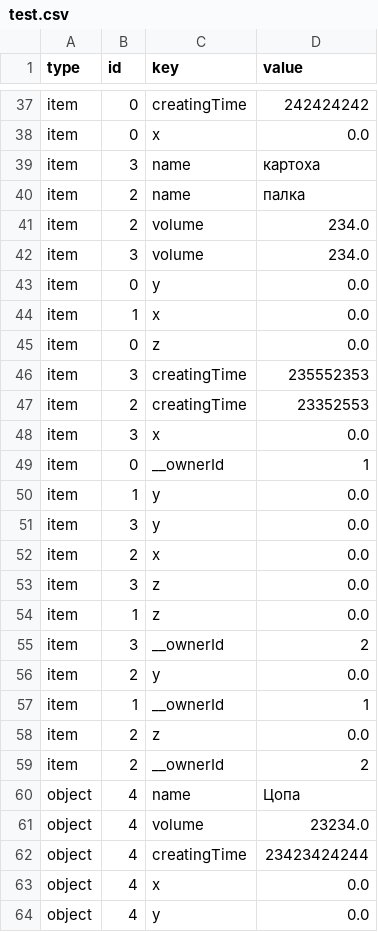
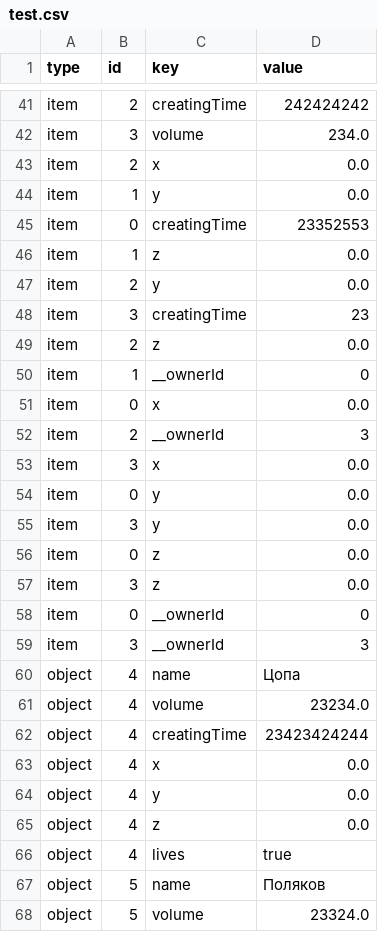
Before and after one commit to ProgMiner/Lab_Programming, a CSV file: test.csv, drawn as a sheet; only a part is shown, gaps mark what is left out; the shorter side is filled out with more unchanged rows; removed rows and columns are numbered as before the commit, all else as after; the diff covers the shown part only; the diff names each change by its address in the sheet, - before the commit and + after, or states it on an @@ line.

Commit message:
Fix data receiving and connect

```diff
--- a/test.csv
+++ b/test.csv
-B41 (id): 0
+B41 (id): 2
@@ row 52 moved to row 43: item @@
@@ row 50 moved to row 44: item @@
+row 45: item | 0 | creatingTime | 23352553
@@ row 54 moved to row 46: item @@
@@ row 56 moved to row 47: item @@
+row 48: item | 3 | creatingTime | 23
@@ row 58 moved to row 49: item @@
+row 50: item | 1 | __ownerId | 0
-row 39: item | 3 | name | картоха
-C52 (key): name
+C52 (key): __ownerId
-D52 (value): палка
+D52 (value): 3
-row 41: item | 2 | volume | 234.0
@@ row 48 moved to row 53: item @@
@@ row 44 moved to row 40: item @@
@@ row 51 moved to row 55: item @@
-row 46: item | 3 | creatingTime | 235552353
-row 47: item | 2 | creatingTime | 23352553
-row 49: item | 0 | __ownerId | 1
+row 58: item | 0 | __ownerId | 0
-D59 (value): 2
+D59 (value): 3
-row 57: item | 1 | __ownerId | 1
-row 59: item | 2 | __ownerId | 2
```
Also changed, not shown: 6 added rows, 3 removed rows, 12 moved rows and 14 edited cells elsewhere in this file, 5 other files.
